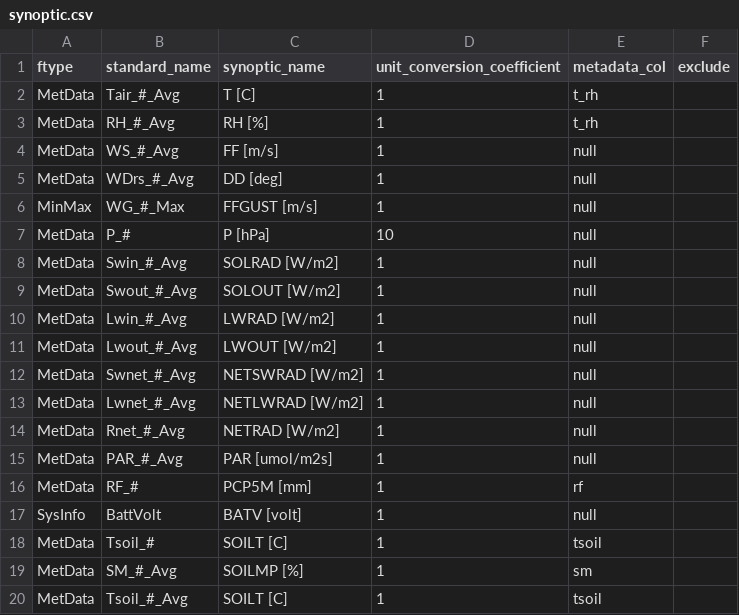
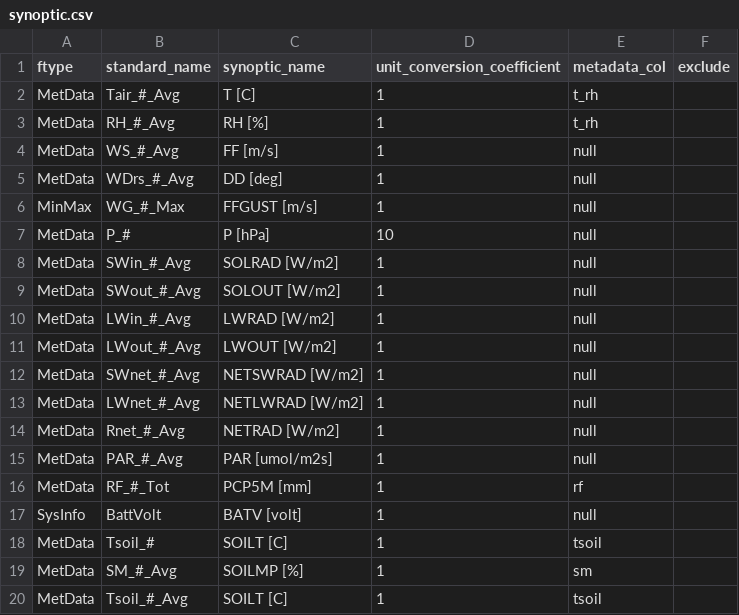
Before and after one commit to HCDP/loggernet_station_data, a CSV file: synoptic/synoptic.csv, drawn as a sheet.

Commit message:
fix case issues in translations

```diff
--- a/synoptic/synoptic.csv
+++ b/synoptic/synoptic.csv
@@ -7,11 +7,11 @@ MinMax,WG_#_Max,FFGUST [m/s],1,null,
 MetData,P_#,P [hPa],10,null,
-MetData,Swin_#_Avg,SOLRAD [W/m2],1,null,
-MetData,Swout_#_Avg,SOLOUT [W/m2],1,null,
-MetData,Lwin_#_Avg,LWRAD [W/m2],1,null,
-MetData,Lwout_#_Avg,LWOUT [W/m2],1,null,
-MetData,Swnet_#_Avg,NETSWRAD [W/m2],1,null,
-MetData,Lwnet_#_Avg,NETLWRAD [W/m2],1,null,
+MetData,SWin_#_Avg,SOLRAD [W/m2],1,null,
+MetData,SWout_#_Avg,SOLOUT [W/m2],1,null,
+MetData,LWin_#_Avg,LWRAD [W/m2],1,null,
+MetData,LWout_#_Avg,LWOUT [W/m2],1,null,
+MetData,SWnet_#_Avg,NETSWRAD [W/m2],1,null,
+MetData,LWnet_#_Avg,NETLWRAD [W/m2],1,null,
 MetData,Rnet_#_Avg,NETRAD [W/m2],1,null,
 MetData,PAR_#_Avg,PAR [umol/m2s],1,null,
-MetData,RF_#,PCP5M [mm],1,rf,
+MetData,RF_#_Tot,PCP5M [mm],1,rf,
 SysInfo,BattVolt,BATV [volt],1,null,
```
